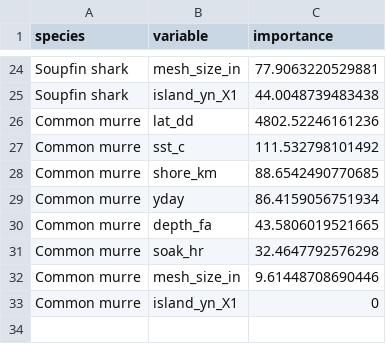
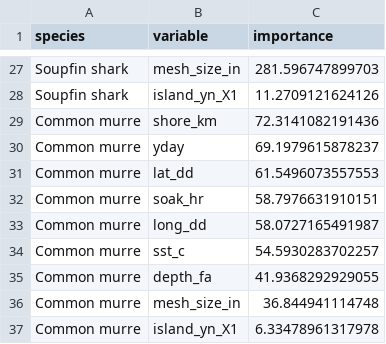
Before and after one commit to tinafang-1207/ca_set_gillnet_bycatch, a CSV file: model_result/variable_importance.csv, drawn as a sheet; only a part is shown, gaps mark what is left out; the diff covers the shown part only.

```diff
--- a/model_result/variable_importance.csv
+++ b/model_result/variable_importance.csv
@@ -24,10 +27,11 @@
-"Soupfin shark","mesh_size_in",77.9063220529881
-"Soupfin shark","island_yn_X1",44.0048739483438
-"Common murre","lat_dd",4802.52246161236
-"Common murre","sst_c",111.532798101492
-"Common murre","shore_km",88.6542490770685
-"Common murre","yday",86.4159056751934
-"Common murre","depth_fa",43.5806019521665
-"Common murre","soak_hr",32.4647792576298
-"Common murre","mesh_size_in",9.61448708690446
-"Common murre","island_yn_X1",0
+"Soupfin shark","mesh_size_in",281.596747899703
+"Soupfin shark","island_yn_X1",11.2709121624126
+"Common murre","shore_km",72.3141082191436
+"Common murre","yday",69.1979615878237
+"Common murre","lat_dd",61.5496073557553
+"Common murre","soak_hr",58.7976631910151
+"Common murre","long_dd",58.0727165491987
+"Common murre","sst_c",54.5930283702257
+"Common murre","depth_fa",41.9368292929055
+"Common murre","mesh_size_in",36.844941114748
+"Common murre","island_yn_X1",6.33478961317978
```
Also changed, not shown: 11 added rows, 8 removed rows and 14 edited cells elsewhere in this file, model_result/categorical_marginal_effects.csv, model_result/temporal_prediction.csv, 14 other files.
